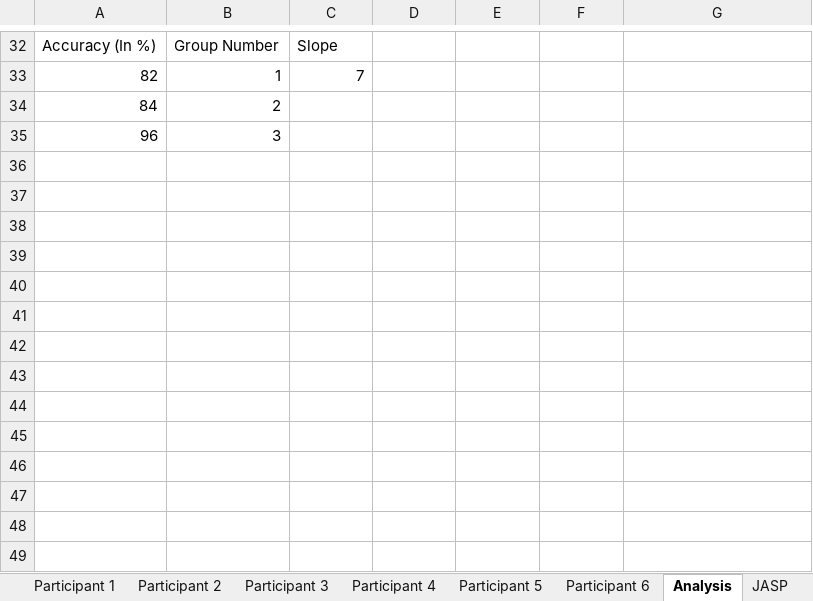
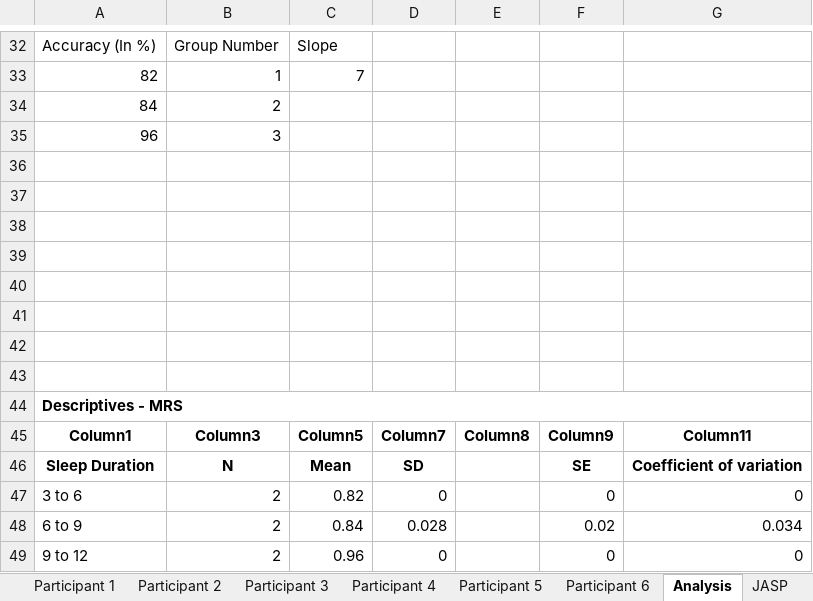
Before and after one commit to krishishah13/lab_in_psych, an Excel workbook: Solo_Analysis.xlsx, sheet Analysis, drawn as a sheet; only a part is shown, gaps mark what is left out; values as stored, in another font and other column widths than the file's, no borders; charts and pictures and table styles not drawn; the diff names each change by its address in the sheet, - before the commit and + after, or states it on an @@ line.

Commit message:
Add files via upload

```diff
--- a/Solo_Analysis.xlsx (sheet Analysis)
+++ b/Solo_Analysis.xlsx (sheet Analysis)
+row 36: (empty)
+row 37: (empty)
+row 38: (empty)
+row 39: (empty)
+row 40: (empty)
+row 41: (empty)
+row 42: (empty)
+row 43: (empty)
+row 44: Descriptives - MRS
+row 45: Column1 | Column3 | Column5 | Column7 | Column8 | Column9 | Column11
+row 46: Sleep Duration | N | Mean | SD |  | SE | Coefficient of variation
+row 47: 3 to 6 | 2 | 0.82 | 0 |  | 0 | 0
+row 48: 6 to 9 | 2 | 0.84 | 0.028 |  | 0.02 | 0.034
+row 49: 9 to 12 | 2 | 0.96 | 0 |  | 0 | 0
```
